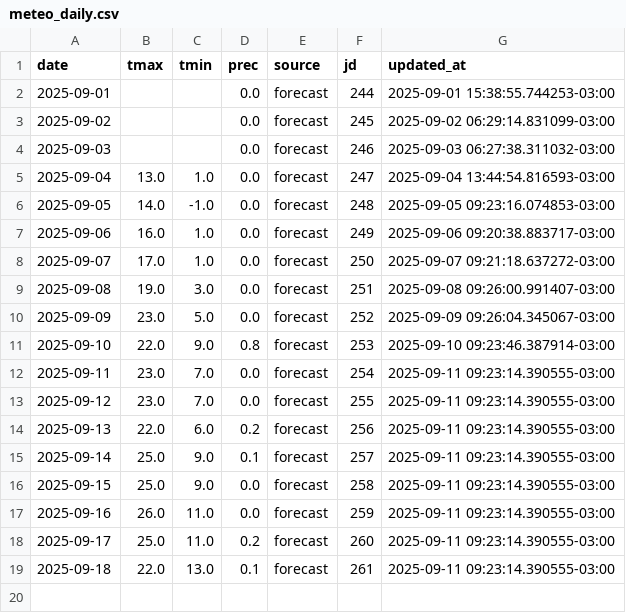
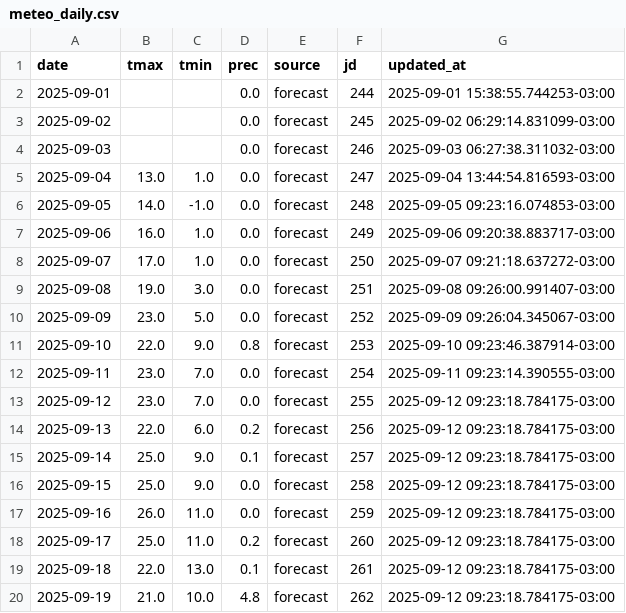
Before and after one commit to PREDWEEM/EUPHOOLA, a CSV file: data/meteo_daily.csv, drawn as a sheet.

```diff
--- a/data/meteo_daily.csv
+++ b/data/meteo_daily.csv
@@ -12,8 +12,9 @@ date,tmax,tmin,prec,source,jd,updated_at
 2025-09-11,23.0,7.0,0.0,forecast,254,2025-09-11 09:23:14.390555-03:00
-2025-09-12,23.0,7.0,0.0,forecast,255,2025-09-11 09:23:14.390555-03:00
-2025-09-13,22.0,6.0,0.2,forecast,256,2025-09-11 09:23:14.390555-03:00
-2025-09-14,25.0,9.0,0.1,forecast,257,2025-09-11 09:23:14.390555-03:00
-2025-09-15,25.0,9.0,0.0,forecast,258,2025-09-11 09:23:14.390555-03:00
-2025-09-16,26.0,11.0,0.0,forecast,259,2025-09-11 09:23:14.390555-03:00
-2025-09-17,25.0,11.0,0.2,forecast,260,2025-09-11 09:23:14.390555-03:00
-2025-09-18,22.0,13.0,0.1,forecast,261,2025-09-11 09:23:14.390555-03:00
+2025-09-12,23.0,7.0,0.0,forecast,255,2025-09-12 09:23:18.784175-03:00
+2025-09-13,22.0,6.0,0.2,forecast,256,2025-09-12 09:23:18.784175-03:00
+2025-09-14,25.0,9.0,0.1,forecast,257,2025-09-12 09:23:18.784175-03:00
+2025-09-15,25.0,9.0,0.0,forecast,258,2025-09-12 09:23:18.784175-03:00
+2025-09-16,26.0,11.0,0.0,forecast,259,2025-09-12 09:23:18.784175-03:00
+2025-09-17,25.0,11.0,0.2,forecast,260,2025-09-12 09:23:18.784175-03:00
+2025-09-18,22.0,13.0,0.1,forecast,261,2025-09-12 09:23:18.784175-03:00
+2025-09-19,21.0,10.0,4.8,forecast,262,2025-09-12 09:23:18.784175-03:00
```
Also changed, not shown: meteo_history.csv.
